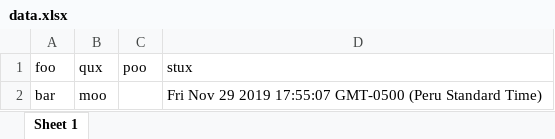
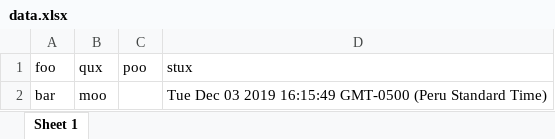
Before and after one commit to innovaappstar/ws-instra, an Excel workbook: data.xlsx, sheet Sheet 1, drawn as a sheet; values as stored, in another font and other column widths than the file's, no borders; the diff names each change by its address in the sheet, - before the commit and + after, or states it on an @@ line.

```diff
--- a/data.xlsx (sheet Sheet 1)
+++ b/data.xlsx (sheet Sheet 1)
-D2 (stux): Fri Nov 29 2019 17:55:07 GMT-0500 (Peru…
+D2 (stux): Tue Dec 03 2019 16:15:49 GMT-0500 (Peru…
```
Also changed, not shown: 51 other files.
